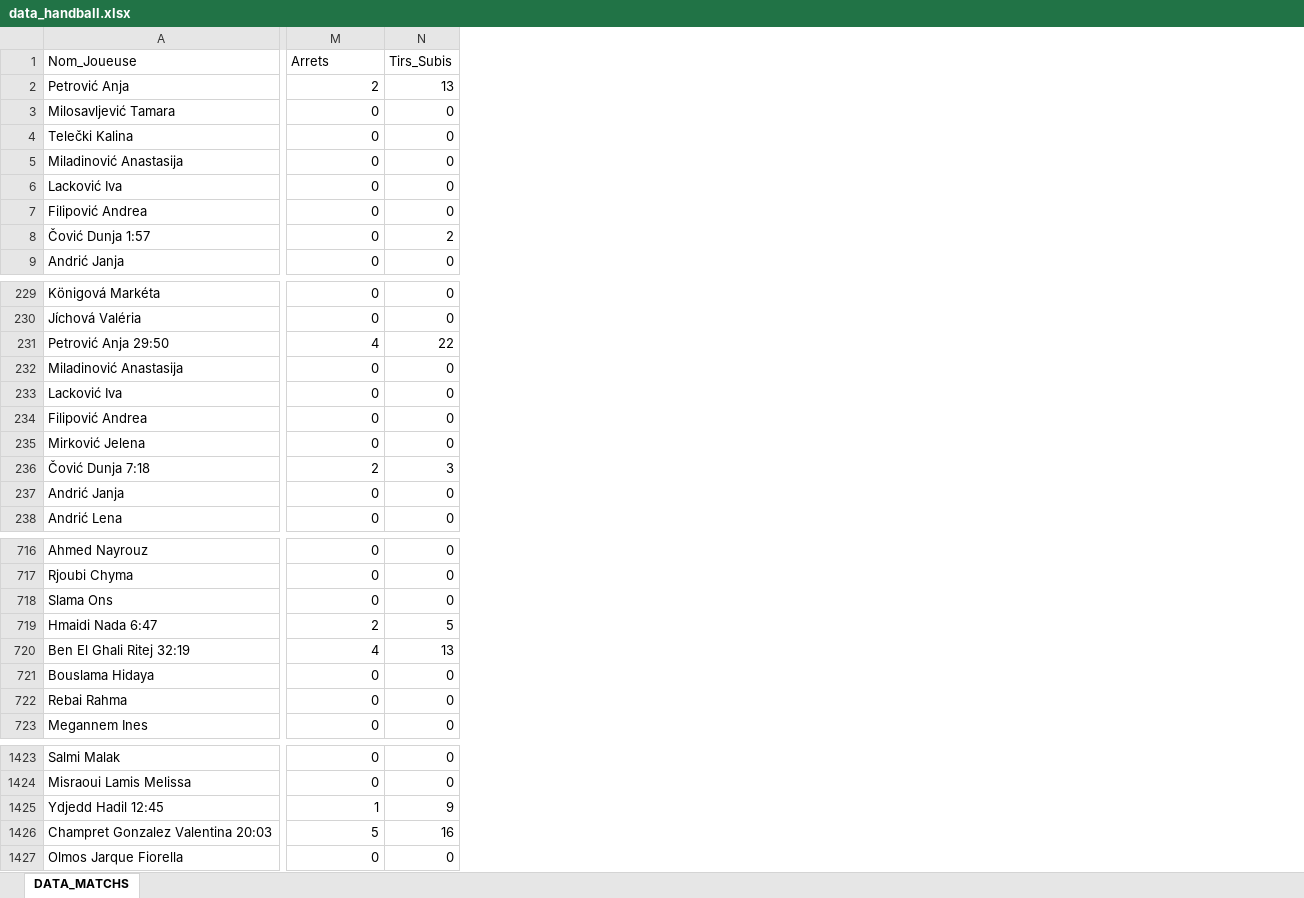
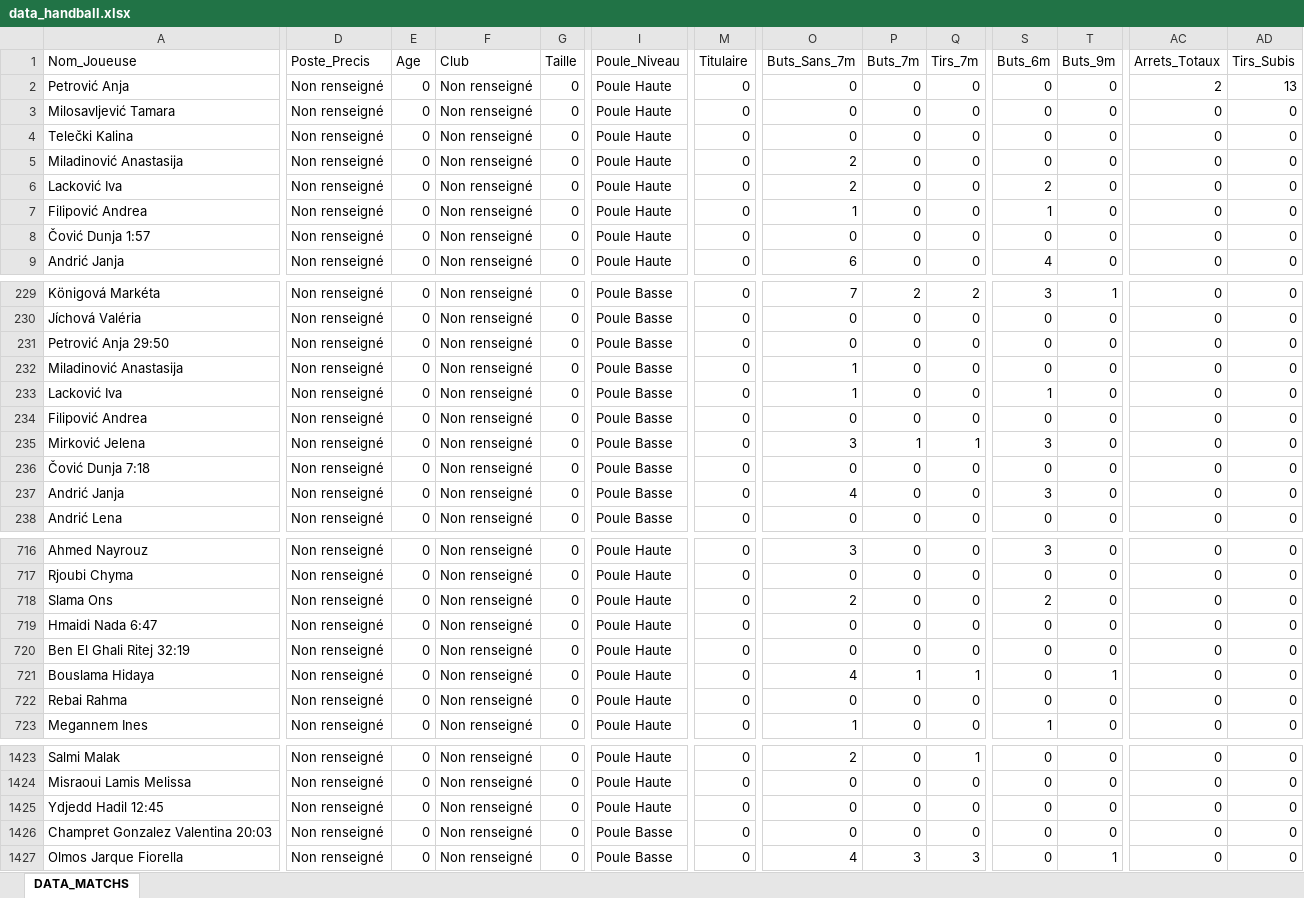
Before and after one commit to Pimouss26/scouting-handball, an Excel workbook: data_handball.xlsx, sheet DATA_MATCHS, drawn as a sheet; only a part is shown, gaps mark what is left out; values as stored, in another font and other column widths than the file's, no borders; addresses are those after the commit; the diff covers the shown part only; the diff names each change by its address in the sheet, - before the commit and + after, or states it on an @@ line.

Commit message:
Add files via upload

```diff
--- a/data_handball.xlsx (sheet DATA_MATCHS)
+++ b/data_handball.xlsx (sheet DATA_MATCHS)
+column D (Poste_Precis), rows 2-9: all Non renseigné; rows 229-238: all Non renseigné; rows 716-723: all Non renseigné; rows 1423-1427: all Non renseigné
+column E (Age), rows 2-9: all 0; rows 229-238: all 0; rows 716-723: all 0; rows 1423-1427: all 0
+column F (Club), rows 2-9: all Non renseigné; rows 229-238: all Non renseigné; rows 716-723: all Non renseigné; rows 1423-1427: all Non renseigné
+column G (Taille), rows 2-9: all 0; rows 229-238: all 0; rows 716-723: all 0; rows 1423-1427: all 0
+column I (Poule_Niveau), rows 2-9: all Poule Haute; rows 229-238: all Poule Basse; rows 716-723: all Poule Haute; rows 1423-1427: Poule Haute | Poule Haute | Poule Haute | Poule Basse | Poule Basse
+column M (Titulaire), rows 2-9: all 0; rows 229-238: all 0; rows 716-723: all 0; rows 1423-1427: all 0
+column O (Buts_Sans_7m), rows 2-9: 0 | 0 | 0 | 2 | 2 | 1 | 0 | 6; rows 229-238: 7 | 0 | 0 | 1 | 1 | 0 | 3 | 0 | 4 | 0; rows 716-723: 3 | 0 | 2 | 0 | 0 | 4 | 0 | 1; rows 1423-1427: 2 | 0 | 0 | 0 | 4
+column P (Buts_7m), rows 2-9: all 0; rows 229-238: 2 | 0 | 0 | 0 | 0 | 0 | 1 | 0 | 0 | 0; rows 716-723: 0 | 0 | 0 | 0 | 0 | 1 | 0 | 0; rows 1423-1427: 0 | 0 | 0 | 0 | 3
+column Q (Tirs_7m), rows 2-9: all 0; rows 229-238: 2 | 0 | 0 | 0 | 0 | 0 | 1 | 0 | 0 | 0; rows 716-723: 0 | 0 | 0 | 0 | 0 | 1 | 0 | 0; rows 1423-1427: 1 | 0 | 0 | 0 | 3
+column S (Buts_6m), rows 2-9: 0 | 0 | 0 | 0 | 2 | 1 | 0 | 4; rows 229-238: 3 | 0 | 0 | 0 | 1 | 0 | 3 | 0 | 3 | 0; rows 716-723: 3 | 0 | 2 | 0 | 0 | 0 | 0 | 1; rows 1423-1427: all 0
+column T (Buts_9m), rows 2-9: all 0; rows 229-238: 1 | 0 | 0 | 0 | 0 | 0 | 0 | 0 | 0 | 0; rows 716-723: 0 | 0 | 0 | 0 | 0 | 1 | 0 | 0; rows 1423-1427: 0 | 0 | 0 | 0 | 1
-AC1: Arrets
+AC1: Arrets_Totaux
-AD8 (Tirs_Subis): 2
+AD8 (Tirs_Subis): 0
-AC231 (Arrets_Totaux): 4
+AC231 (Arrets_Totaux): 0
-AD231 (Tirs_Subis): 22
+AD231 (Tirs_Subis): 0
-AC236 (Arrets_Totaux): 2
+AC236 (Arrets_Totaux): 0
-AD236 (Tirs_Subis): 3
+AD236 (Tirs_Subis): 0
-AC719 (Arrets_Totaux): 2
+AC719 (Arrets_Totaux): 0
-AD719 (Tirs_Subis): 5
+AD719 (Tirs_Subis): 0
-AC720 (Arrets_Totaux): 4
+AC720 (Arrets_Totaux): 0
-AD720 (Tirs_Subis): 13
+AD720 (Tirs_Subis): 0
-AC1425 (Arrets_Totaux): 1
+AC1425 (Arrets_Totaux): 0
-AD1425 (Tirs_Subis): 9
+AD1425 (Tirs_Subis): 0
-AC1426 (Arrets_Totaux): 5
+AC1426 (Arrets_Totaux): 0
-AD1426 (Tirs_Subis): 16
+AD1426 (Tirs_Subis): 0
```
Also changed, not shown: 13 added columns and 285 edited cells elsewhere in this sheet.
